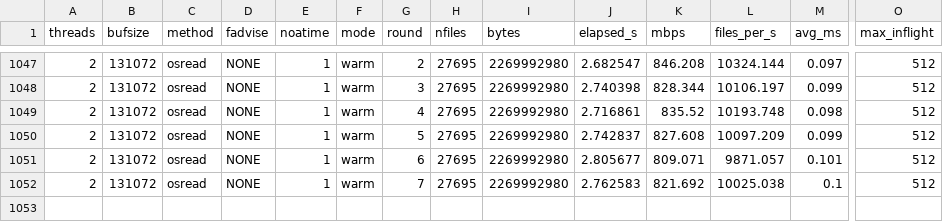
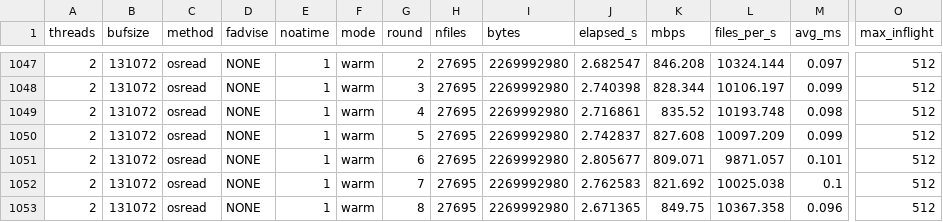
Before and after one commit to eviltwinkie/AILH_MASTER, a CSV file: AI_DEV/smallfile_autotune_results.csv, drawn as a sheet; only a part is shown, gaps mark what is left out; rows hold the shown columns only; the diff names each change by its address in the sheet, - before the commit and + after, or states it on an @@ line.

Commit message:
feat(autotune): add round 8 results to smallfile performance dataset
- append new autotune results for round 8 to smallfile_autotune_results.csv
- capture performance metrics for osread method with specified parameters
- provide updated throughput and latency data for analysis
- enable more comprehensive benchmarking across rounds
- support ongoing tuning and optimization efforts
- facilitate comparison of results between rounds 1-8
- improve dataset completeness for future reporting
- assist in identifying trends and anomalies in file operations
- enhance reproducibility of autotune experiments
- maintain consistency in result formatting and structure
- contribute to data-driven decision making for storage performance
- address need for up-to-date results in research and documentation
- ensure alignment with autotune testing methodology
- reference internal tracking for autotune experiment progress
- no breaking changes introduced with this data addition

```diff
--- a/AI_DEV/smallfile_autotune_results.csv
+++ b/AI_DEV/smallfile_autotune_results.csv
+row 1053: 2 | 131072 | osread | NONE | 1 | warm | 8 | 27695 | 2269992980 | 2.671365 | 849.75 | 10367.358 | 0.096 | 512
```
